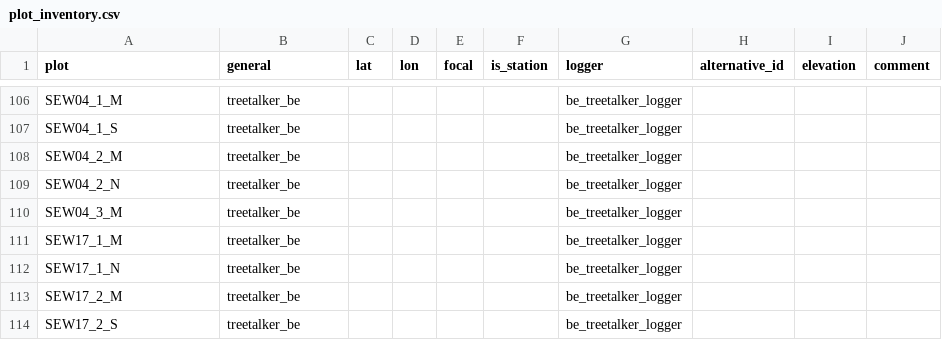
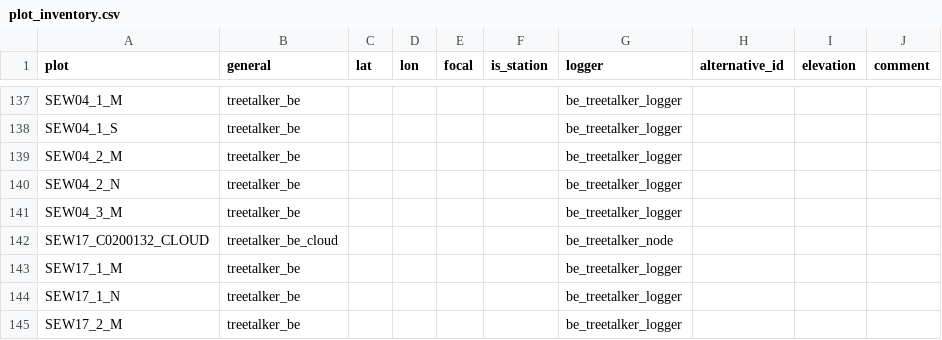
Before and after one commit to environmentalinformatics-marburg/tubedb, a CSV file: config/nature40/plot_inventory.csv, drawn as a sheet; only a part is shown, gaps mark what is left out; the shorter side is filled out with more unchanged rows; the diff covers the shown part only; the diff names each change by its address in the sheet, - before the commit and + after, or states it on an @@ line.

```diff
--- a/config/nature40/plot_inventory.csv
+++ b/config/nature40/plot_inventory.csv
+row 142: SEW17_C0200132_CLOUD | treetalker_be_cloud |  |  |  |  | be_treetalker_node
```
Also changed, not shown: 47 added rows, 1 removed row and 1 edited cell elsewhere in this file, 1 other file.
